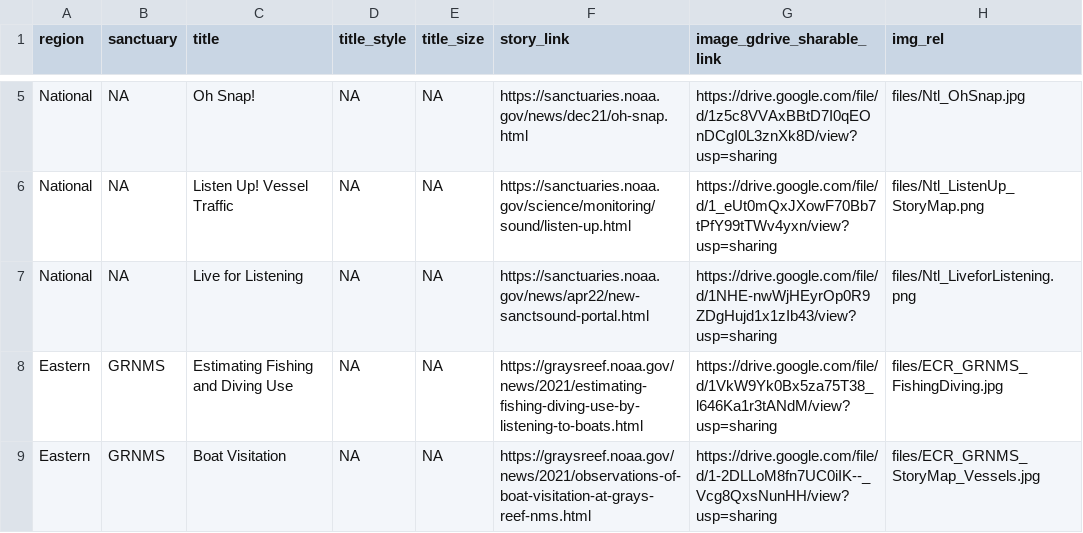
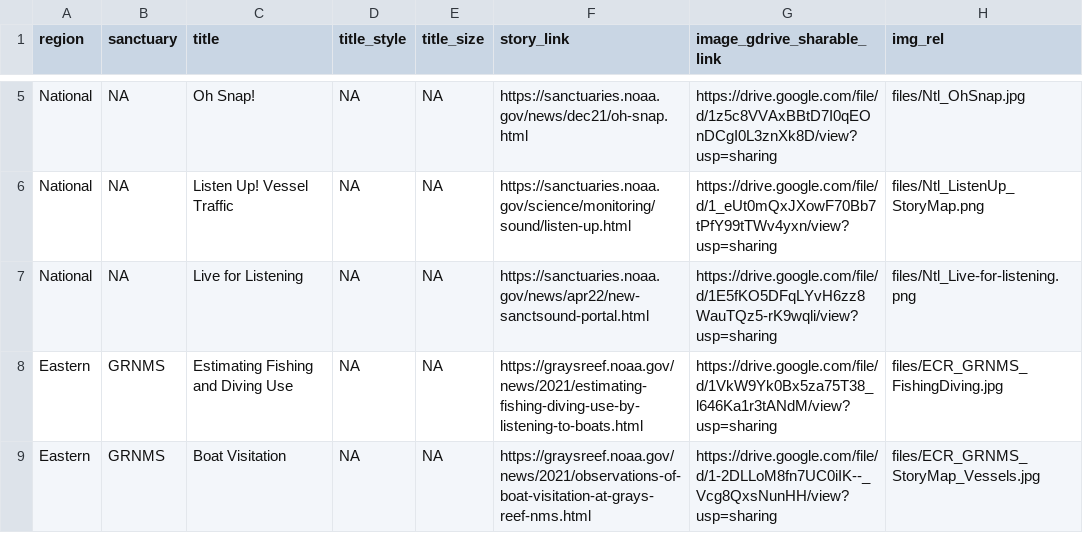
Before and after one commit to noaa-onms/sanctsound, a CSV file: draft/data/stories.csv, drawn as a sheet; only a part is shown, gaps mark what is left out.

```diff
--- a/draft/data/stories.csv
+++ b/draft/data/stories.csv
@@ -6,3 +6,3 @@ National,NA,Oh Snap!,NA,NA,https://sanctuaries.noaa.gov/news/dec21/oh-snap.html,
 National,NA,Listen Up! Vessel Traffic,NA,NA,https://sanctuaries.noaa.gov/science/monitoring/sound/listen-up.html,https://drive.google.com/file/d/1_eUt0mQxJXowF70Bb7tPfY99tTWv4yxn/view?usp=sharing,files/Ntl_ListenUp_StoryMap.png
-National,NA,Live for Listening,NA,NA,https://sanctuaries.noaa.gov/news/apr22/new-sanctsound-portal.html,https://drive.google.com/file/d/1NHE-nwWjHEyrOp0R9ZDgHujd1x1zIb43/view?usp=sharing,files/Ntl_LiveforListening.png
+National,NA,Live for Listening,NA,NA,https://sanctuaries.noaa.gov/news/apr22/new-sanctsound-portal.html,https://drive.google.com/file/d/1E5fKO5DFqLYvH6zz8WauTQz5-rK9wqli/view?usp=sharing,files/Ntl_Live-for-listening.png
 Eastern,GRNMS,Estimating Fishing and Diving Use,NA,NA,https://graysreef.noaa.gov/news/2021/estimating-fishing-diving-use-by-listening-to-boats.html,https://drive.google.com/file/d/1VkW9Yk0Bx5za75T38_l646Ka1r3tANdM/view?usp=sharing,files/ECR_GRNMS_FishingDiving.jpg
```
Also changed, not shown: 19 other files.
